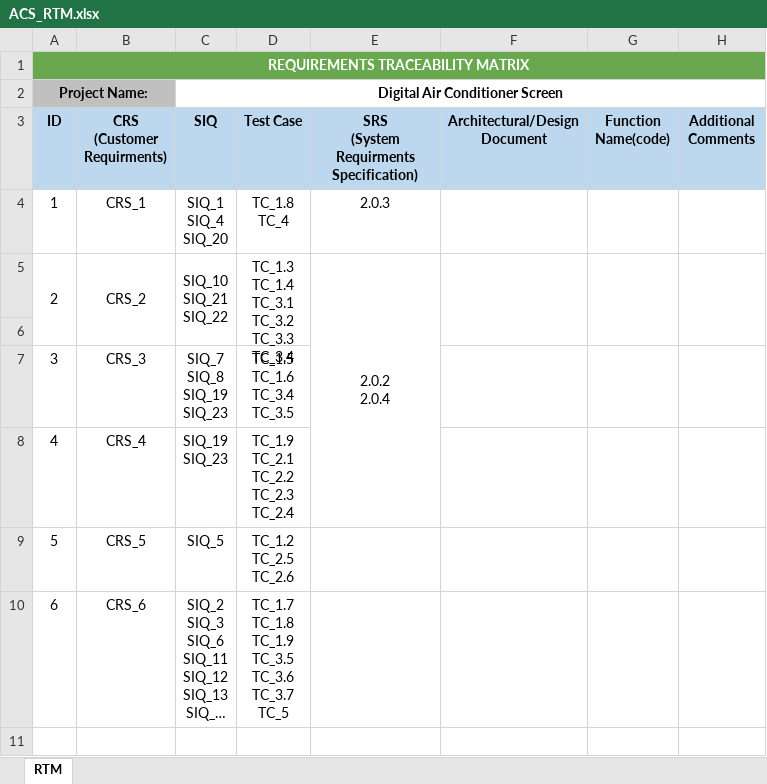
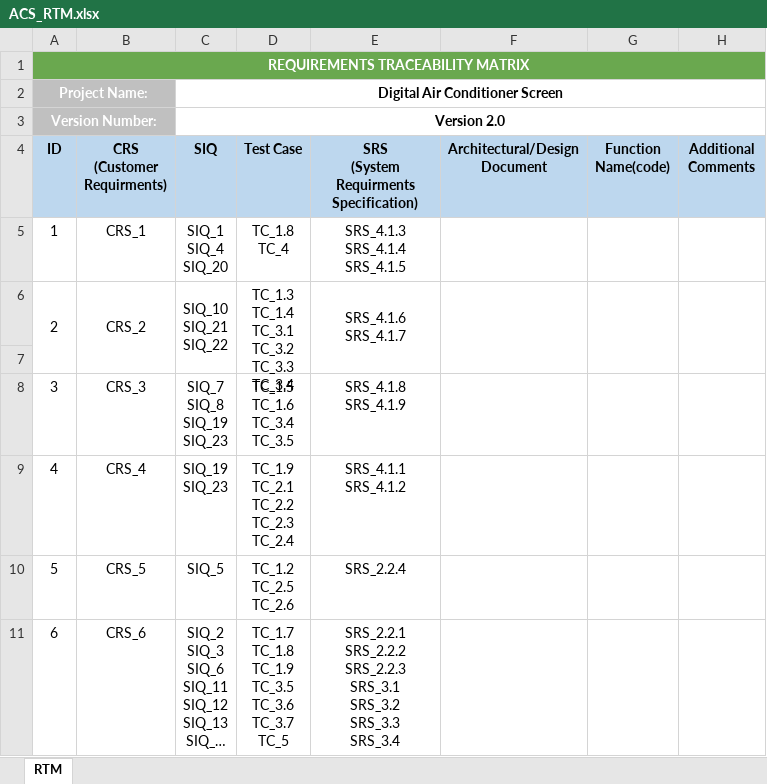
Before and after one commit to EnasTaher/Air-Conditioner-Screen-Team-4, an Excel workbook: Managment/Requirments/ACS_RTM.xlsx, sheet RTM, drawn as a sheet; long unchanged cells end in …; values as stored, in another font and other column widths than the file's, no borders; removed rows and columns are numbered as before the commit, all else as after; ↵ is a line break in a cell; the diff names each change by its address in the sheet, - before the commit and + after, or states it on an @@ line.

```diff
--- a/Managment/Requirments/ACS_RTM.xlsx (sheet RTM)
+++ b/Managment/Requirments/ACS_RTM.xlsx (sheet RTM)
-A2 text colour: black
+A2 text colour: #FFFFFF
+row 3: Version Number: |  | Version 2.0
-E5: 2.0.3
+E5: SRS_4.1.3 ↵ SRS_4.1.4 ↵ SRS_4.1.5
-E6: 2.0.2 ↵ 2.0.4
+E6: SRS_4.1.6 ↵ SRS_4.1.7
-E5:E8 merged
+E6:E7 merged
-E8: (empty)
+E8: SRS_4.1.8 ↵ SRS_4.1.9
-E9: (empty)
+E9: SRS_4.1.1 ↵ SRS_4.1.2
-E10: (empty)
+E10: SRS_2.2.4
-E11: (empty)
+E11: SRS_2.2.1 ↵ SRS_2.2.2 ↵ SRS_2.2.3 ↵ SRS_3.1 ↵ SRS_3.2 ↵ SRS_3.3 ↵ SRS_3.4
```
Also changed, not shown: 1 other file.
